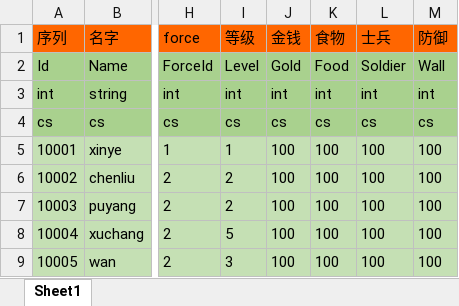
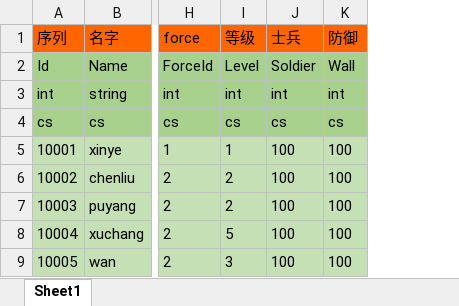
Before and after one commit to realeternia/SanKingdom, an Excel workbook: Design/config/WorldConfig.xlsx, sheet Sheet1, drawn as a sheet; only a part is shown, gaps mark what is left out; values as stored, in another font and other column widths than the file's, no borders; the diff names each change by its address in the sheet, - before the commit and + after, or states it on an @@ line.

Commit message:
refactor(数据模型): 重构城市与势力数据模型
将 gold 和 food 从城市级资源改为势力级共享资源
- 在 SaveForceData 新增 gold 和 food 字段
- 从 SaveCityData 移除 gold、food、power 字段
- 在 SaveCityData 新增 happy（民心）字段
- 修改所有相关业务逻辑使用势力级金粮数据
- 更新 UI 显示为势力级金粮数据
- 修改 AI 策略使用势力级金粮数据
- 更新配置系统（CityAttrConfig 移除 power 配置项，新增 happy 配置项）
- 修改战斗系统粮草为一次性消耗
- 更新存档兼容性处理

```diff
--- a/Design/config/WorldConfig.xlsx (sheet Sheet1)
+++ b/Design/config/WorldConfig.xlsx (sheet Sheet1)
-column J (金钱), rows 2-9: Gold | int | cs | 100 | 100 | 100 | 100 | 100
-column K (食物), rows 2-9: Food | int | cs | 100 | 100 | 100 | 100 | 100
```
Also changed, not shown: Design/config/CityAttrConfig.xlsx, Design/config/ForceConfig.xlsx, 22 other files.
